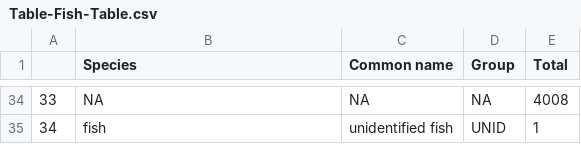
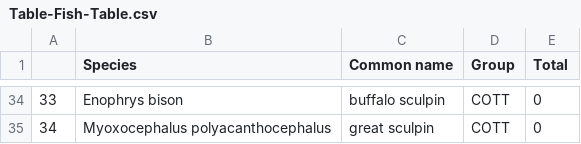
Before and after one commit to nwfsc-cb/OCNMS, a CSV file: Flagstone paper/Plots/Table-Fish-Table.csv, drawn as a sheet; only a part is shown, gaps mark what is left out; the diff covers the shown part only.

```diff
--- a/Flagstone paper/Plots/Table-Fish-Table.csv
+++ b/Flagstone paper/Plots/Table-Fish-Table.csv
@@ -34,2 +34,2 @@
-"33",NA,NA,NA,4008
-"34","fish","unidentified fish","UNID",1
+"33","Enophrys bison","buffalo sculpin","COTT",0
+"34","Myoxocephalus polyacanthocephalus","great sculpin","COTT",0
```
Also changed, not shown: 128 edited cells elsewhere in this file, Flagstone paper/Data/spp_codes_swath.csv, 21 other files.
